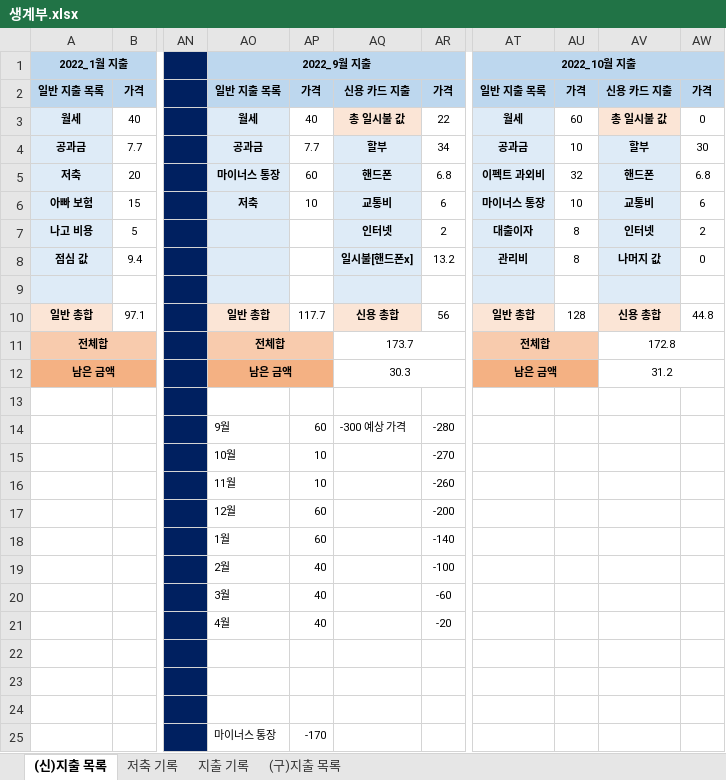
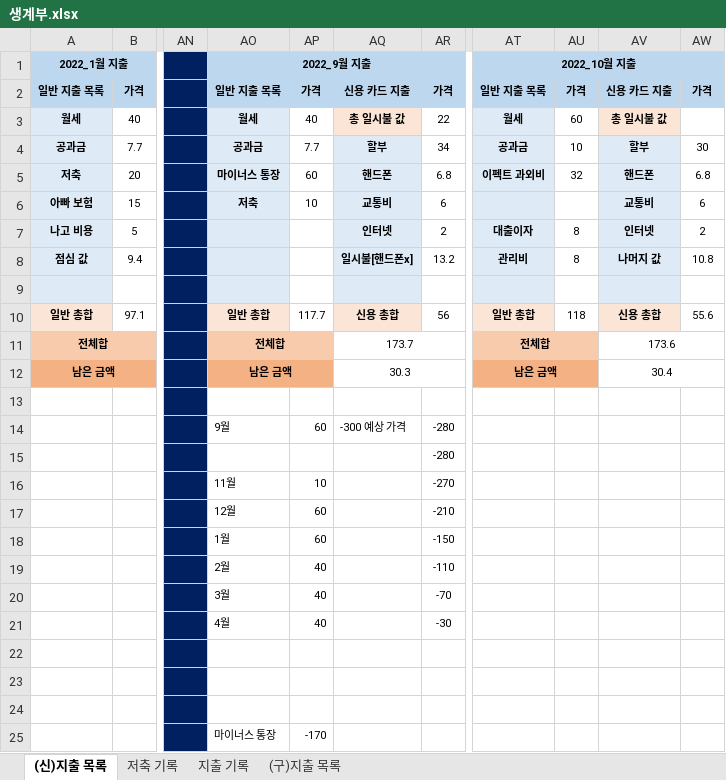
Before and after one commit to jungjinyeong/JinYeong_GitHub, an Excel workbook: 0. 기타 폴더/생계부.xlsx, sheet (신)지출 목록, drawn as a sheet; only a part is shown, gaps mark what is left out; values as stored, in another font and other column widths than the file's, no borders; the diff names each change by its address in the sheet, - before the commit and + after, or states it on an @@ line.

```diff
--- a/0. 기타 폴더/생계부.xlsx (sheet (신)지출 목록)
+++ b/0. 기타 폴더/생계부.xlsx (sheet (신)지출 목록)
-AW3: 0
+AW3: (empty)
-AT6: 마이너스 통장
+AT6: (empty)
-AU6: 10
+AU6: (empty)
-AW8: 0
+AW8: 10.8
-AU10: 128
+AU10: 118
-AW10: 44.8
+AW10: 55.6
-AV11: 172.8
+AV11: 173.6
-AV12: 31.2
+AV12: 30.4
-AO15: 10월
+AO15: (empty)
-AP15: 10
+AP15: (empty)
-AR15: -270
+AR15: -280
-AR16: -260
+AR16: -270
-AR17: -200
+AR17: -210
-AR18: -140
+AR18: -150
-AR19: -100
+AR19: -110
-AR20: -60
+AR20: -70
-AR21: -20
+AR21: -30
```
Also changed, not shown: sheet 지출 기록, sheet 저축 기록, 8 other files.
